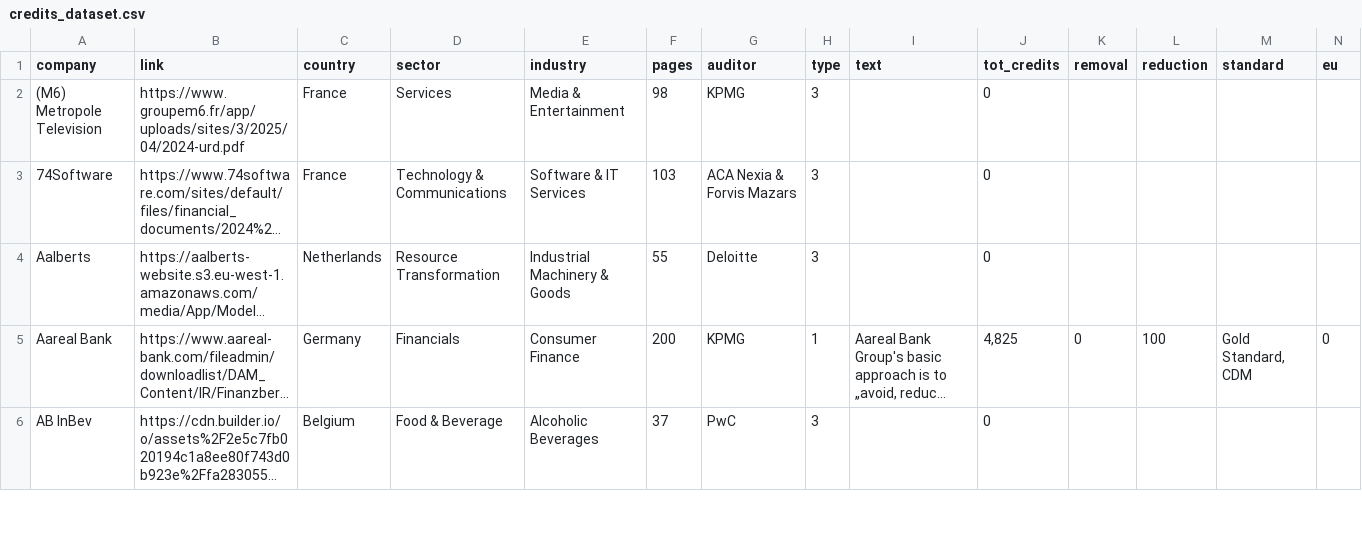
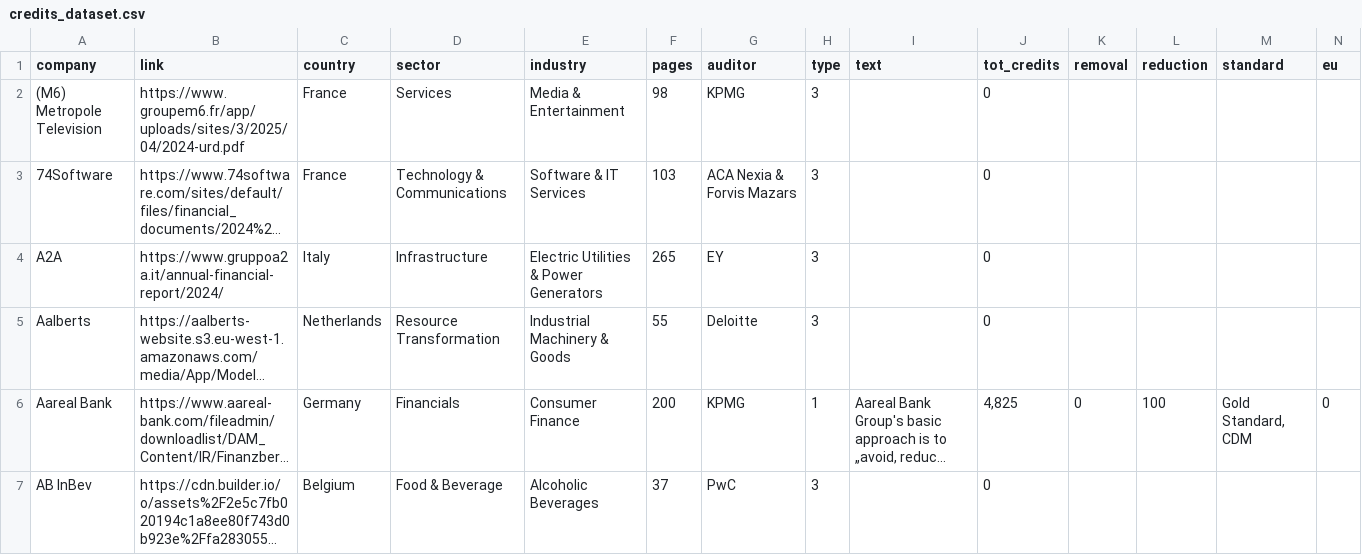
Before and after one commit to RitaGhilardi/CSRD-CarbonRemoval, a CSV file: credits_dataset.csv, drawn as a sheet; only a part is shown; long unchanged cells end in …; rows hold the shown columns only; the diff names each change by its address in the sheet, - before the commit and + after, or states it on an @@ line.

Commit message:
Update credits_dataset.csv

```diff
--- a/credits_dataset.csv
+++ b/credits_dataset.csv
+row 4: A2A | https://www.gruppoa2a.it/annual-financial-report/2024/ | Italy | Infrastructure | Electric Utilities & Power Generators | 265 | EY | 3 |  | 0
```
